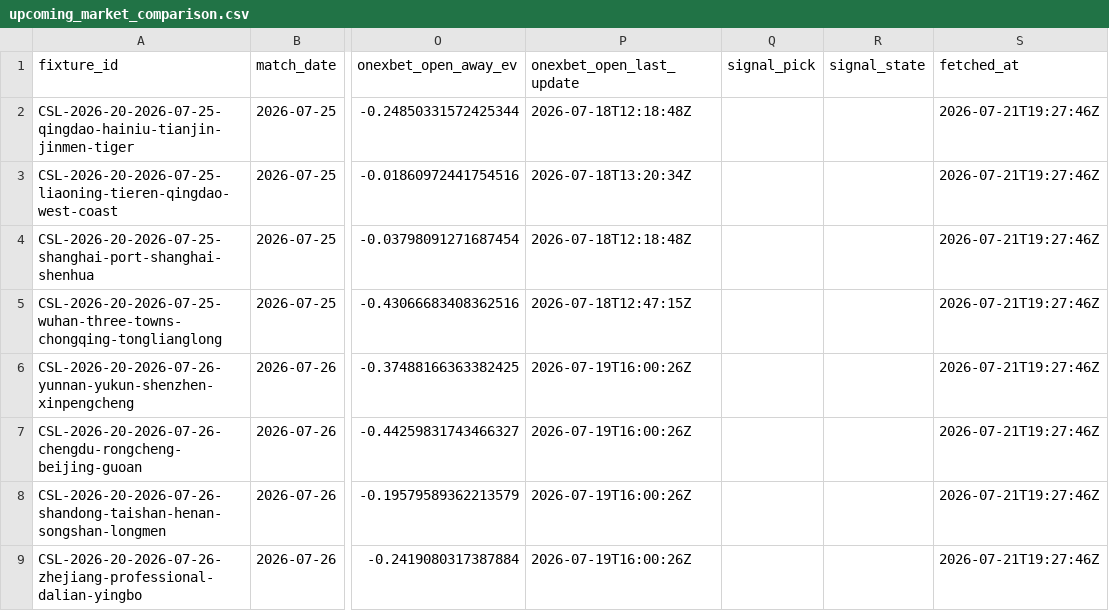
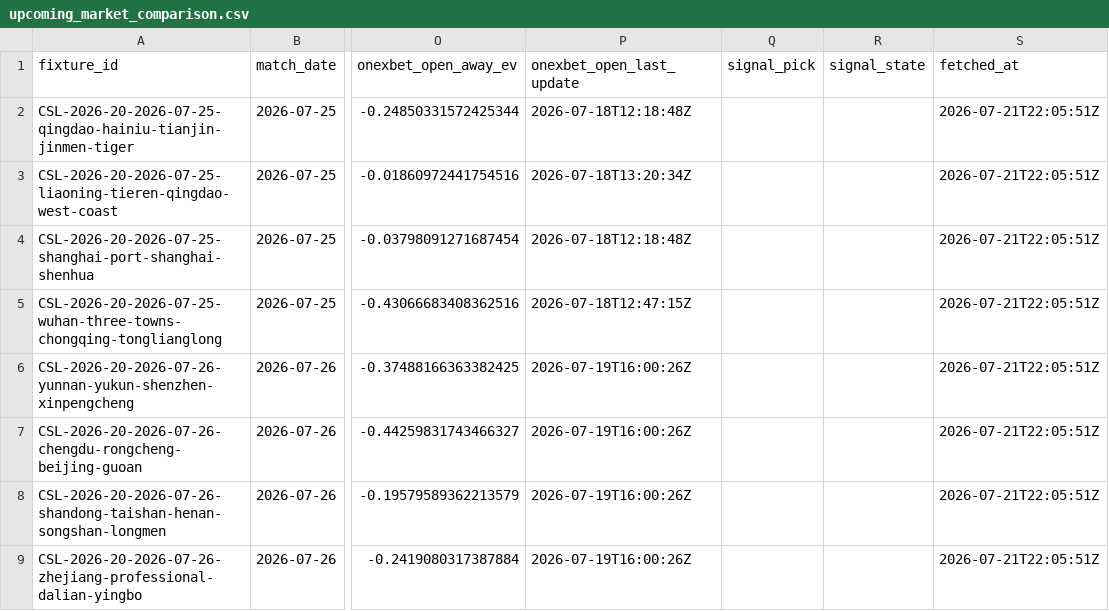
Before and after one commit to jiajun-builds/cslmonitor, a CSV file: data/dashboard/csv/upcoming_market_comparison.csv, drawn as a sheet; only a part is shown, gaps mark what is left out; the diff names each change by its address in the sheet, - before the commit and + after, or states it on an @@ line.

```diff
--- a/data/dashboard/csv/upcoming_market_comparison.csv
+++ b/data/dashboard/csv/upcoming_market_comparison.csv
-S2:S9 (fetched_at): 2026-07-21T19:27:46Z
+S2:S9 (fetched_at): 2026-07-21T22:05:51Z
```
Also changed, not shown: data/dashboard/csv/dashboard_meta.csv, data/output_data/CHN_upcoming_market_comparison.csv, 6 other files.
